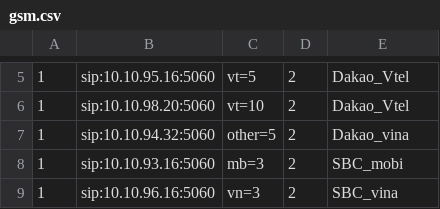
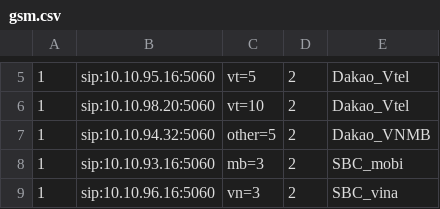
Before and after one commit to devops-itcs/CONFIG-CHANNEL-SIP-94.128, a CSV file: gsm.csv, drawn as a sheet; only a part is shown, gaps mark what is left out.

Commit message:
Update gsm.csv

```diff
--- a/gsm.csv
+++ b/gsm.csv
@@ -6,3 +6,3 @@
 1,sip:10.10.98.20:5060,vt=10,2,Dakao_Vtel
-1,sip:10.10.94.32:5060,other=5,2,Dakao_vina
+1,sip:10.10.94.32:5060,other=5,2,Dakao_VNMB
 1,sip:10.10.93.16:5060,mb=3,2,SBC_mobi
```
